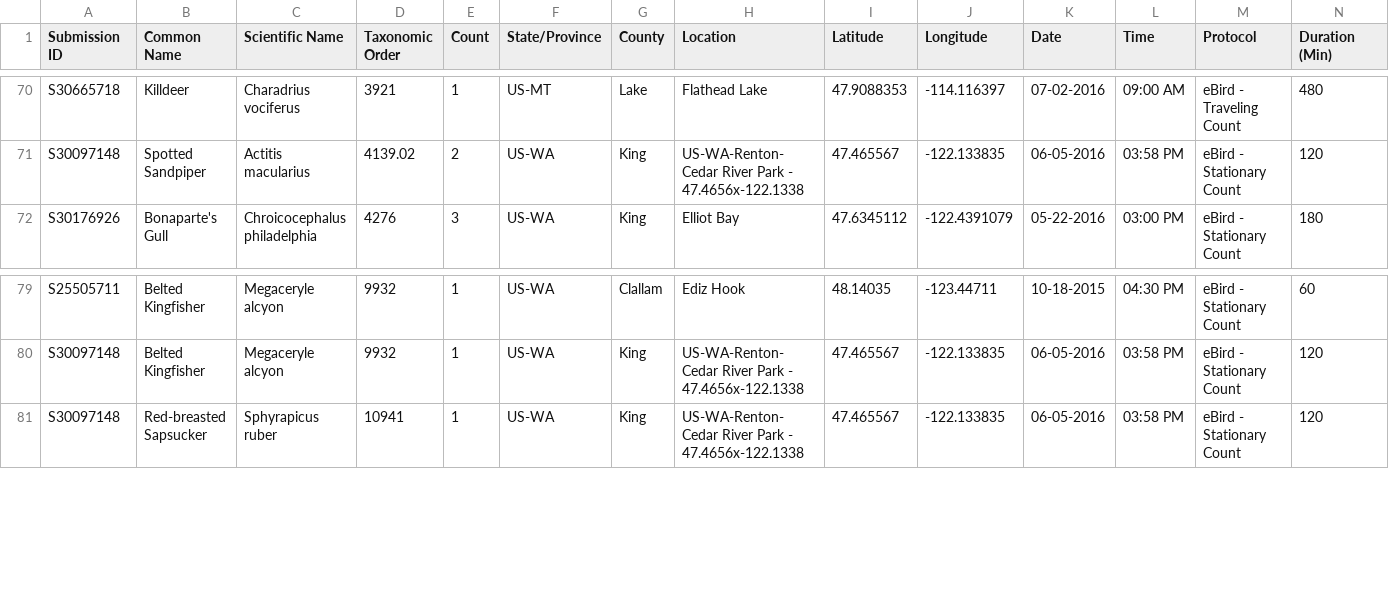
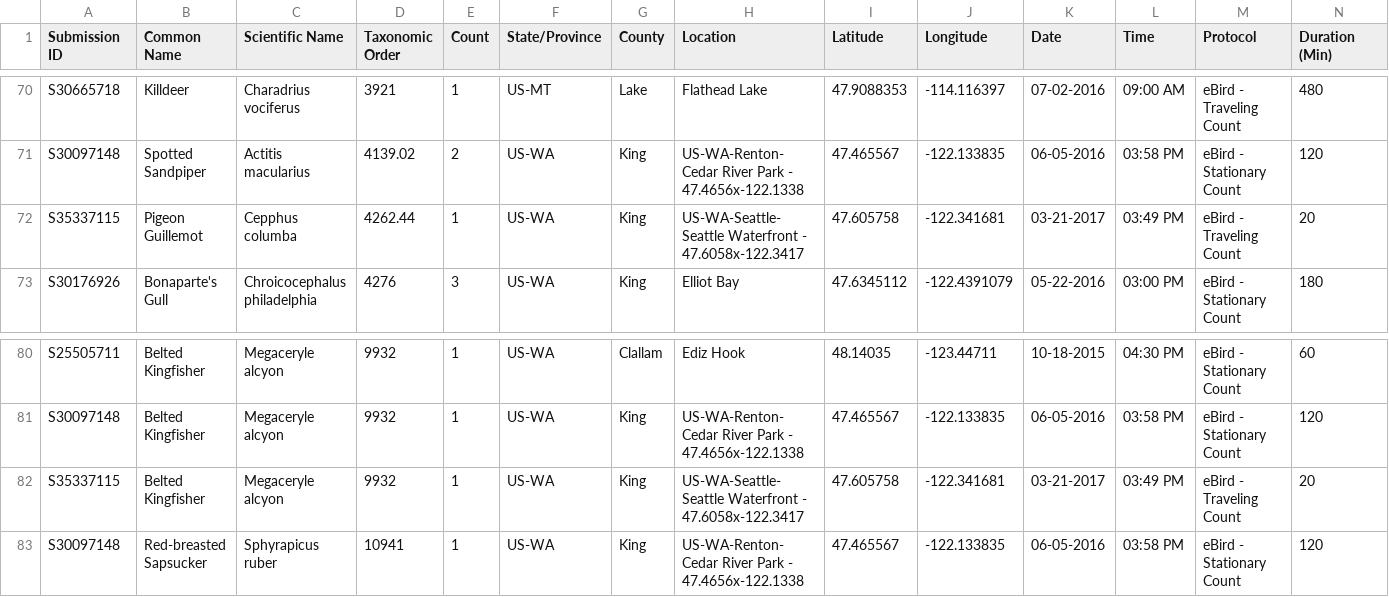
Before and after one commit to rhaefer/rhaefer.github.io, a CSV file: bird_data/MyEBirdData.csv, drawn as a sheet; only a part is shown, gaps mark what is left out; rows hold the shown columns only; the diff names each change by its address in the sheet, - before the commit and + after, or states it on an @@ line.

```diff
--- a/bird_data/MyEBirdData.csv
+++ b/bird_data/MyEBirdData.csv
+row 72: S35337115 | Pigeon Guillemot | Cepphus columba | 4262.44 | 1 | US-WA | King | US-WA-Seattle-Seattle Waterfront - 47.6058x-122.3417 | 47.605758 | -122.341681 | 03-21-2017 | 03:49 PM | eBird - Traveling Count | 20
+row 82: S35337115 | Belted Kingfisher | Megaceryle alcyon | 9932 | 1 | US-WA | King | US-WA-Seattle-Seattle Waterfront - 47.6058x-122.3417 | 47.605758 | -122.341681 | 03-21-2017 | 03:49 PM | eBird - Traveling Count | 20
```
Also changed, not shown: 2 other files.
